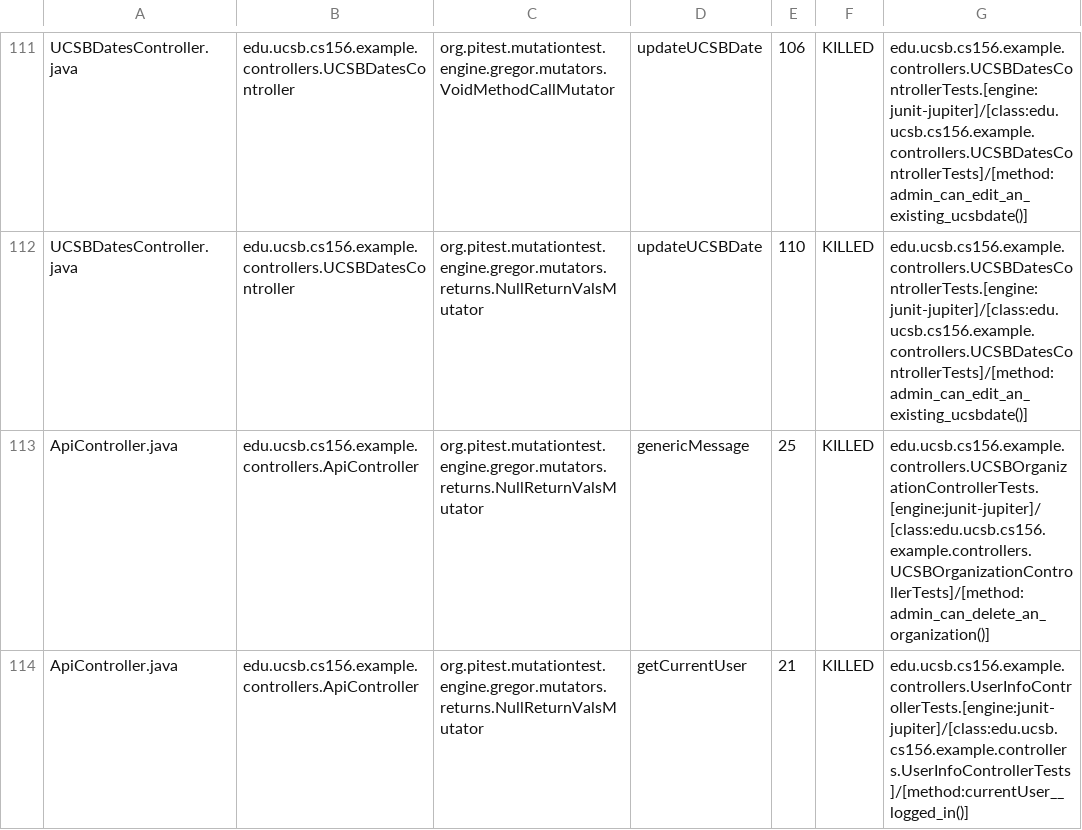
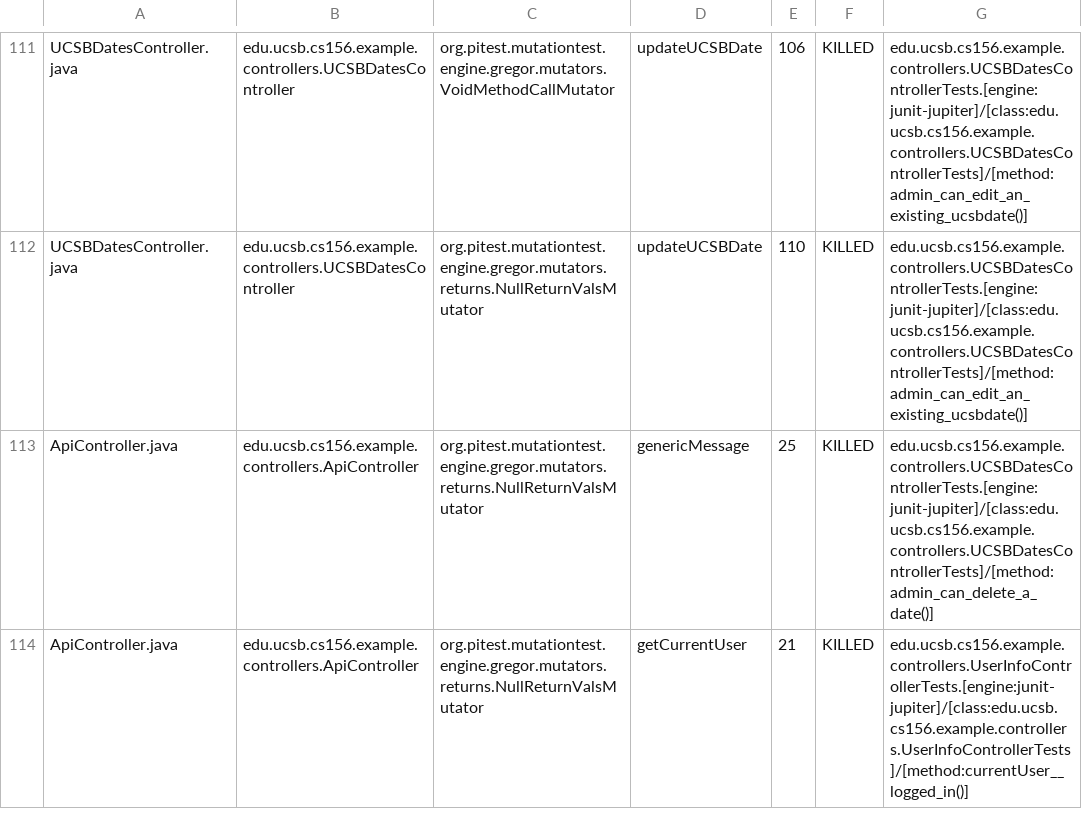
Before and after one commit to ucsb-cs156-s24/team02-s24-5pm-8, a CSV file: prs/65/pitest/mutations.csv, drawn as a sheet; only a part is shown, gaps mark what is left out; the diff covers the shown part only.

Commit message:
Deploying to gh-pages from @ ucsb-cs156-s24/team02-s24-5pm-8@7cd0fb7ab6eb02d6bdd19b07535043da642936c8 🚀

```diff
--- a/prs/65/pitest/mutations.csv
+++ b/prs/65/pitest/mutations.csv
@@ -112,3 +112,3 @@ UCSBDatesController.java,edu.ucsb.cs156.example.controllers.UCSBDatesController,
 UCSBDatesController.java,edu.ucsb.cs156.example.controllers.UCSBDatesController,org.pitest.mutationtest.engine.gregor.mutators.returns.NullReturnValsMutator,updateUCSBDate,110,KILLED,edu.ucsb.cs156.example.controllers.UCSBDatesControllerTests.[engine:junit-jupiter]/[class:edu.ucsb.cs156.example.controllers.UCSBDatesControllerTests]/[method:admin_can_edit_an_existing_ucsbdate()]
-ApiController.java,edu.ucsb.cs156.example.controllers.ApiController,org.pitest.mutationtest.engine.gregor.mutators.returns.NullReturnValsMutator,genericMessage,25,KILLED,edu.ucsb.cs156.example.controllers.UCSBOrganizationControllerTests.[engine:junit-jupiter]/[class:edu.ucsb.cs156.example.controllers.UCSBOrganizationControllerTests]/[method:admin_can_delete_an_organization()]
+ApiController.java,edu.ucsb.cs156.example.controllers.ApiController,org.pitest.mutationtest.engine.gregor.mutators.returns.NullReturnValsMutator,genericMessage,25,KILLED,edu.ucsb.cs156.example.controllers.UCSBDatesControllerTests.[engine:junit-jupiter]/[class:edu.ucsb.cs156.example.controllers.UCSBDatesControllerTests]/[method:admin_can_delete_a_date()]
 ApiController.java,edu.ucsb.cs156.example.controllers.ApiController,org.pitest.mutationtest.engine.gregor.mutators.returns.NullReturnValsMutator,getCurrentUser,21,KILLED,edu.ucsb.cs156.example.controllers.UserInfoControllerTests.[engine:junit-jupiter]/[class:edu.ucsb.cs156.example.controllers.UserInfoControllerTests]/[method:currentUser__logged_in()]
```
Also changed, not shown: 2 edited cells elsewhere in this file, 15 other files.
